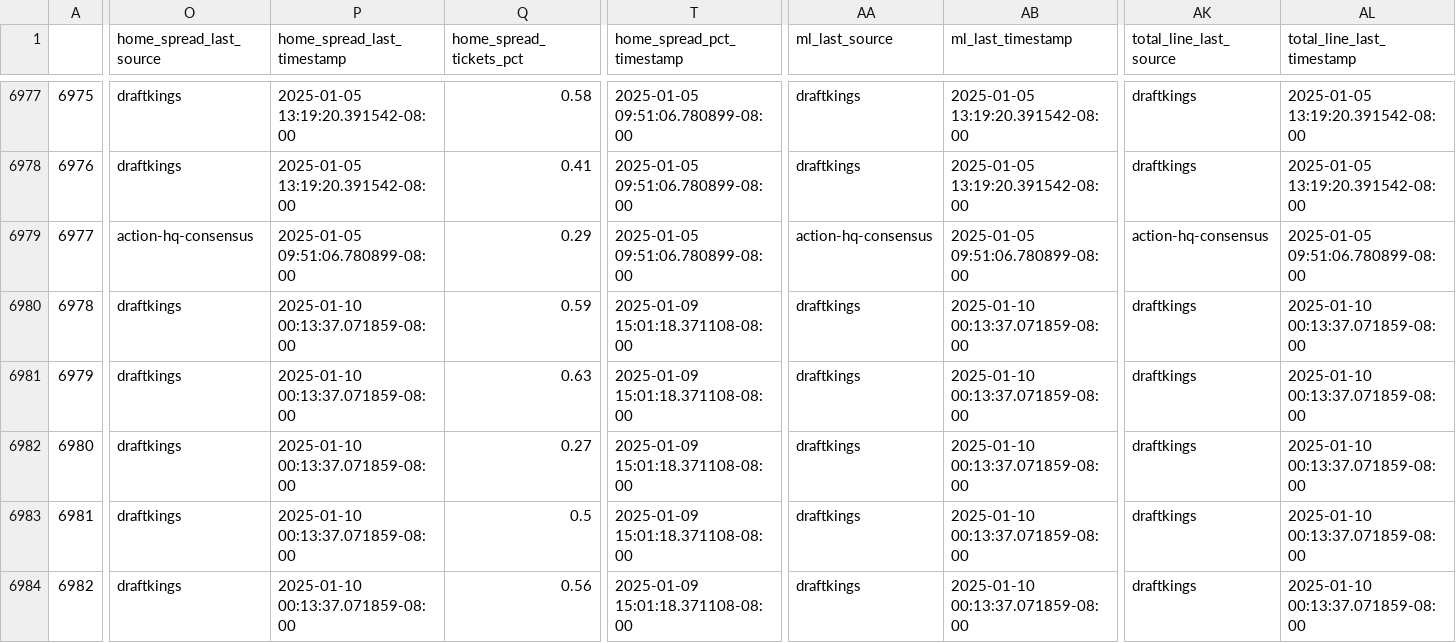
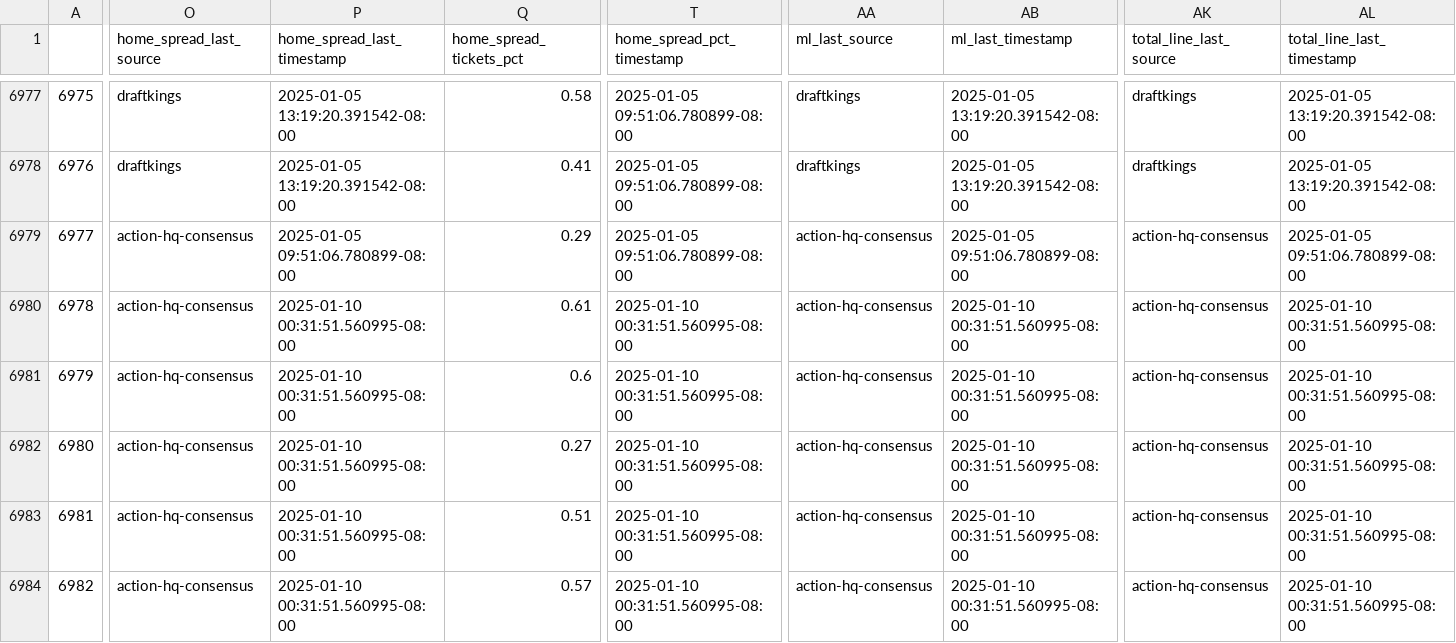
Before and after one commit to greerreNFL/nfelomarket_data, a CSV file: Data/lines.csv, drawn as a sheet; only a part is shown, gaps mark what is left out; the diff covers the shown part only; the diff names each change by its address in the sheet, - before the commit and + after, or states it on an @@ line.

```diff
--- a/Data/lines.csv
+++ b/Data/lines.csv
-O6980:O6984 (home_spread_last_source): draftkings
+O6980:O6984 (home_spread_last_source): action-hq-consensus
-P6980:P6984 (home_spread_last_timestamp): 2025-01-10 00:13:37.071859-08:00
+P6980:P6984 (home_spread_last_timestamp): 2025-01-10 00:31:51.560995-08:00
-Q6980 (home_spread_tickets_pct): 0.59
+Q6980 (home_spread_tickets_pct): 0.61
-T6980:T6984 (home_spread_pct_timestamp): 2025-01-09 15:01:18.371108-08:00
+T6980:T6984 (home_spread_pct_timestamp): 2025-01-10 00:31:51.560995-08:00
-AA6980:AA6984 (ml_last_source): draftkings
+AA6980:AA6984 (ml_last_source): action-hq-consensus
-AB6980:AB6984 (ml_last_timestamp): 2025-01-10 00:13:37.071859-08:00
+AB6980:AB6984 (ml_last_timestamp): 2025-01-10 00:31:51.560995-08:00
-AK6980:AK6984 (total_line_last_source): draftkings
+AK6980:AK6984 (total_line_last_source): action-hq-consensus
-AL6980:AL6984 (total_line_last_timestamp): 2025-01-10 00:13:37.071859-08:00
+AL6980:AL6984 (total_line_last_timestamp): 2025-01-10 00:31:51.560995-08:00
-Q6981 (home_spread_tickets_pct): 0.63
+Q6981 (home_spread_tickets_pct): 0.6
-Q6983 (home_spread_tickets_pct): 0.5
+Q6983 (home_spread_tickets_pct): 0.51
-Q6984 (home_spread_tickets_pct): 0.56
+Q6984 (home_spread_tickets_pct): 0.57
```
Also changed, not shown: 33 edited cells elsewhere in this file.
